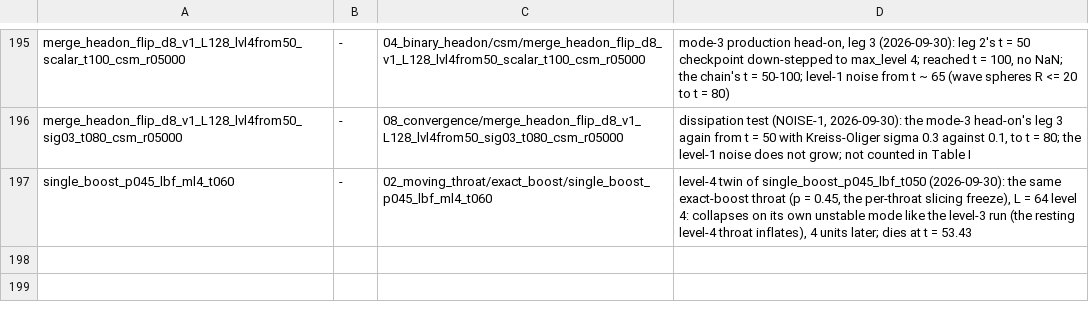
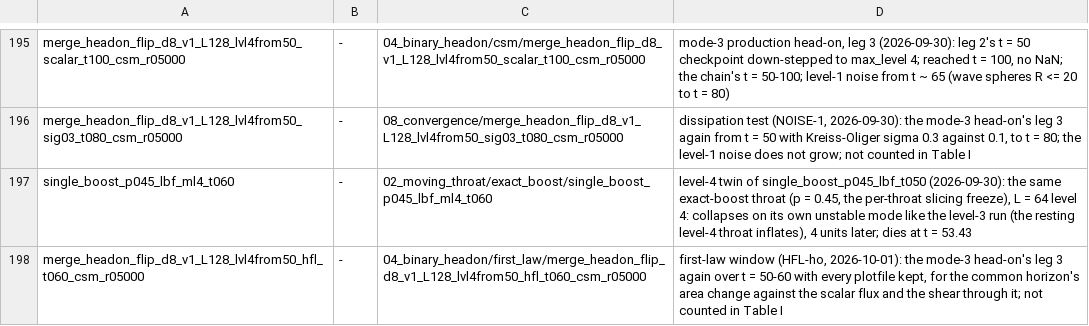
Before and after one commit to Nikchik-coder/GRTeclyn, a TSV file: research/merger/article/claims/table1_groups.tsv, drawn as a sheet; only a part is shown, gaps mark what is left out; the diff names each change by its address in the sheet, - before the commit and + after, or states it on an @@ line.

```diff
--- a/research/merger/article/claims/table1_groups.tsv
+++ b/research/merger/article/claims/table1_groups.tsv
+row 198: merge_headon_flip_d8_v1_L128_lvl4from50_hfl_t060_csm_r05000 | - | 04_binary_headon/first_law/merge_headon_flip_d8_v1_L128_lvl4from50_hfl_t060_csm_r05000 | first-law window (HFL-ho, 2026-10-01): the mode-3 head-on's leg 3 again over t = 50-60 with every plotfile kept, for the common horizon's area change against the scalar flux and the shear through it; not counted in Table I
```
Also changed, not shown: results/merger/name_grammar.tsv, results/merger/runs_index.tsv, 48 other files.
